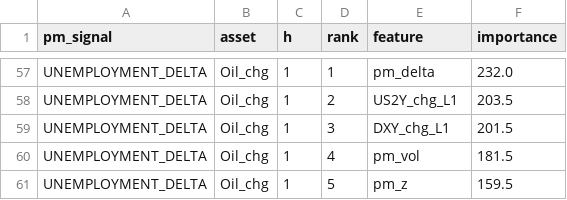
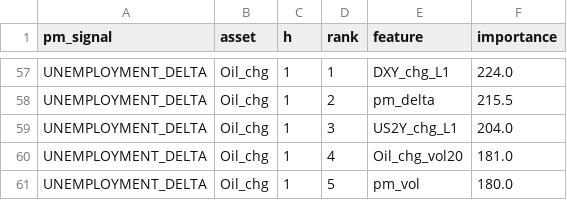
Before and after one commit to flyingduck0/ML_Seminar_Project, a CSV file: results/results_feature_importance.csv, drawn as a sheet; only a part is shown, gaps mark what is left out; the diff covers the shown part only; the diff names each change by its address in the sheet, - before the commit and + after, or states it on an @@ line.

```diff
--- a/results/results_feature_importance.csv
+++ b/results/results_feature_importance.csv
-E57 (feature): pm_delta
+E57 (feature): DXY_chg_L1
-F57 (importance): 232.0
+F57 (importance): 224.0
-E58 (feature): US2Y_chg_L1
+E58 (feature): pm_delta
-F58 (importance): 203.5
+F58 (importance): 215.5
-E59 (feature): DXY_chg_L1
+E59 (feature): US2Y_chg_L1
-F59 (importance): 201.5
+F59 (importance): 204.0
-E60 (feature): pm_vol
+E60 (feature): Oil_chg_vol20
-F60 (importance): 181.5
+F60 (importance): 181.0
-E61 (feature): pm_z
+E61 (feature): pm_vol
-F61 (importance): 159.5
+F61 (importance): 180.0
```
Also changed, not shown: 109 edited cells elsewhere in this file, results/current_signals.csv, results/results_backtest.csv, 9 other files.
